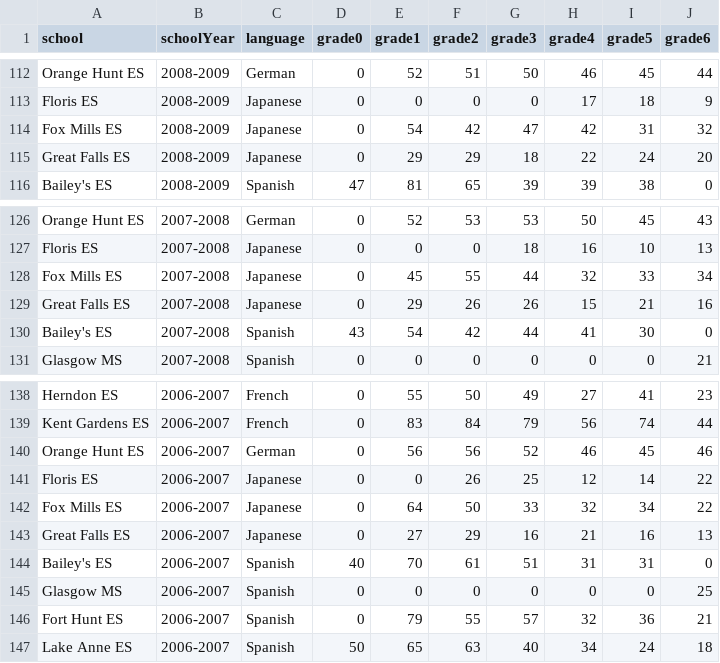
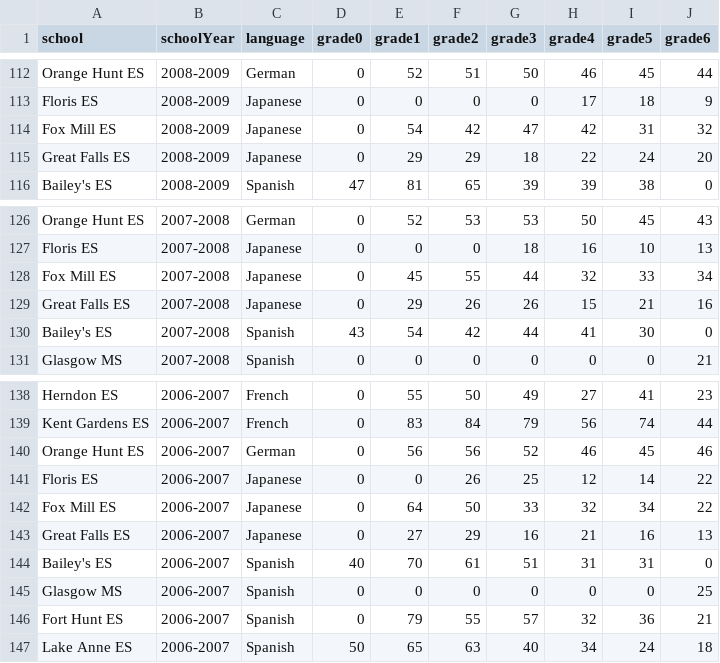
Before and after one commit to smckissock/FairfaxFLAGS, a CSV file: data/Enrollment/enrollment.csv, drawn as a sheet; only a part is shown, gaps mark what is left out.

Commit message:
Fox Mill spelled wrong in enrollment.csv

```diff
--- a/data/Enrollment/enrollment.csv
+++ b/data/Enrollment/enrollment.csv
@@ -113,3 +113,3 @@ Orange Hunt ES,2008-2009,German,0,52,51,50,46,45,44
 Floris ES,2008-2009,Japanese,0,0,0,0,17,18,9
-Fox Mills ES,2008-2009,Japanese,0,54,42,47,42,31,32
+Fox Mill ES,2008-2009,Japanese,0,54,42,47,42,31,32
 Great Falls ES,2008-2009,Japanese,0,29,29,18,22,24,20
@@ -127,3 +127,3 @@ Orange Hunt ES,2007-2008,German,0,52,53,53,50,45,43
 Floris ES,2007-2008,Japanese,0,0,0,18,16,10,13
-Fox Mills ES,2007-2008,Japanese,0,45,55,44,32,33,34
+Fox Mill ES,2007-2008,Japanese,0,45,55,44,32,33,34
 Great Falls ES,2007-2008,Japanese,0,29,26,26,15,21,16
@@ -141,3 +141,3 @@ Orange Hunt ES,2006-2007,German,0,56,56,52,46,45,46
 Floris ES,2006-2007,Japanese,0,0,26,25,12,14,22
-Fox Mills ES,2006-2007,Japanese,0,64,50,33,32,34,22
+Fox Mill ES,2006-2007,Japanese,0,64,50,33,32,34,22
 Great Falls ES,2006-2007,Japanese,0,27,29,16,21,16,13
```
